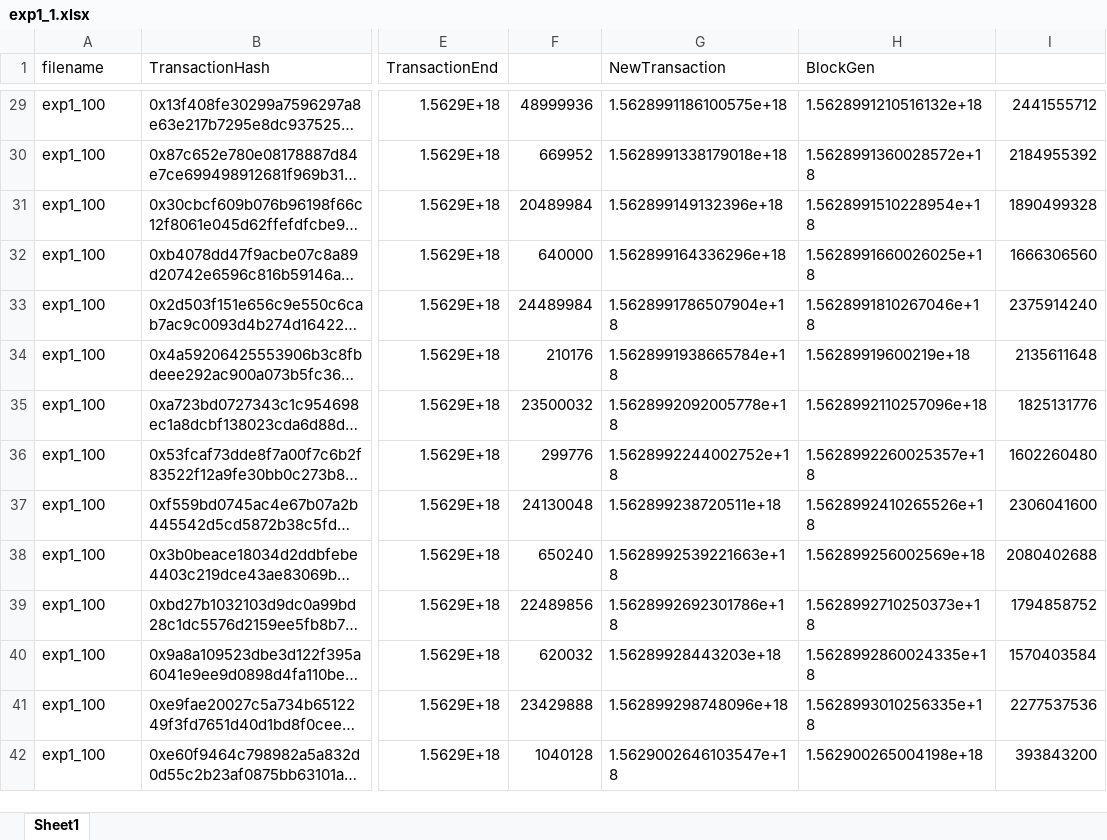
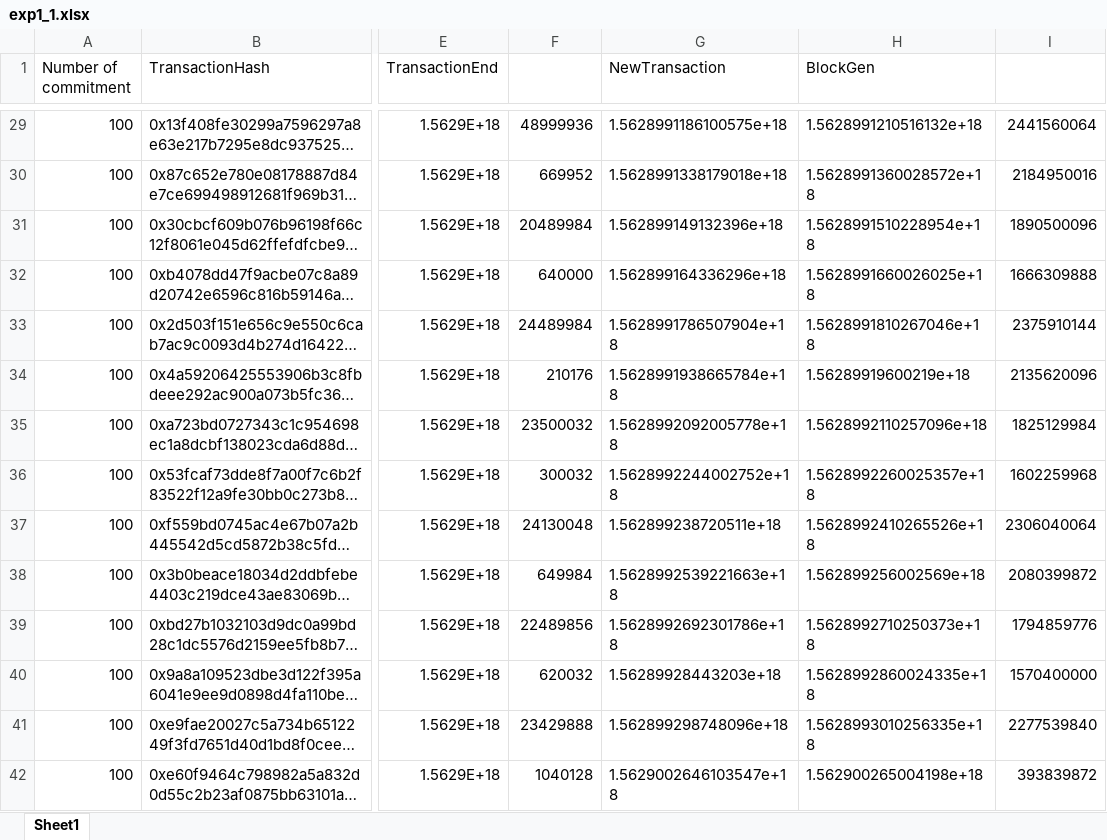
Before and after one commit to SDU-Chain/PRIDE-NIZK-Experiments, an Excel workbook: Results/exp1_1.xlsx, sheet Sheet1, drawn as a sheet; only a part is shown, gaps mark what is left out; long unchanged cells end in …; values as stored, in another font and other column widths than the file's, no borders; the diff covers the shown part only; the diff names each change by its address in the sheet, - before the commit and + after, or states it on an @@ line.

```diff
--- a/Results/exp1_1.xlsx (sheet Sheet1)
+++ b/Results/exp1_1.xlsx (sheet Sheet1)
-A1: filename
+A1: Number of commitment
-A29:A42 (Number of commitment): exp1_100
+A29:A42 (Number of commitment): 100
-I29: 2441555712
+I29: 2441560064
-I30: 2184955392
+I30: 2184950016
-I31: 1890499328
+I31: 1890500096
-I32: 1666306560
+I32: 1666309888
-I33: 2375914240
+I33: 2375910144
-I34: 2135611648
+I34: 2135620096
-I35: 1825131776
+I35: 1825129984
-F36: 299776
+F36: 300032
-I36: 1602260480
+I36: 1602259968
-I37: 2306041600
+I37: 2306040064
-F38: 650240
+F38: 649984
-I38: 2080402688
+I38: 2080399872
-I39: 1794858752
+I39: 1794859776
-I40: 1570403584
+I40: 1570400000
-I41: 2277537536
+I41: 2277539840
-I42: 393843200
+I42: 393839872
```
Also changed, not shown: 589 edited cells elsewhere in this sheet.
